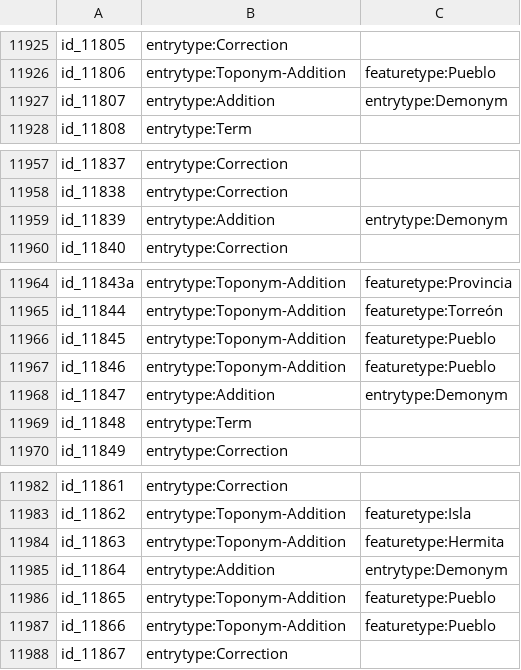
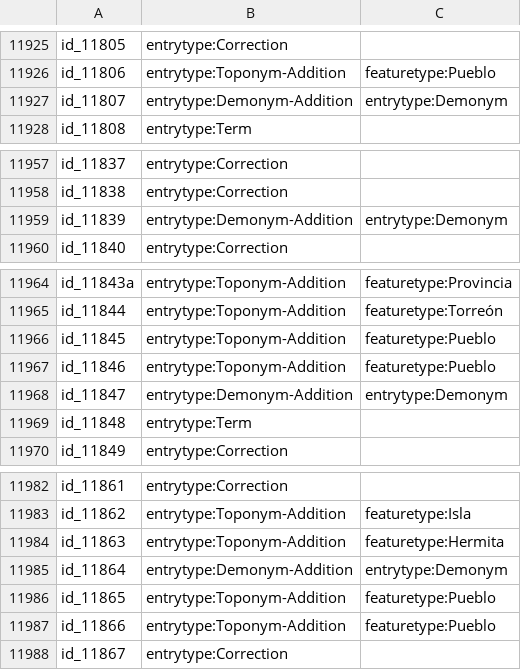
Before and after one commit to PSIG-EHESS/TopUrbiProject, a CSV file: Analysis/Entry_feature_types.csv, drawn as a sheet; only a part is shown, gaps mark what is left out; the diff covers the shown part only.

```diff
--- a/Analysis/Entry_feature_types.csv
+++ b/Analysis/Entry_feature_types.csv
@@ -11926,3 +11926,3 @@ id_11805;entrytype:Correction;
 id_11806;entrytype:Toponym-Addition;featuretype:Pueblo
-id_11807;entrytype:Addition;entrytype:Demonym
+id_11807;entrytype:Demonym-Addition;entrytype:Demonym
 id_11808;entrytype:Term;
@@ -11958,3 +11958,3 @@ id_11837;entrytype:Correction;
 id_11838;entrytype:Correction;
-id_11839;entrytype:Addition;entrytype:Demonym
+id_11839;entrytype:Demonym-Addition;entrytype:Demonym
 id_11840;entrytype:Correction;
@@ -11967,3 +11967,3 @@ id_11845;entrytype:Toponym-Addition;featuretype:Pueblo
 id_11846;entrytype:Toponym-Addition;featuretype:Pueblo
-id_11847;entrytype:Addition;entrytype:Demonym
+id_11847;entrytype:Demonym-Addition;entrytype:Demonym
 id_11848;entrytype:Term;
@@ -11984,3 +11984,3 @@ id_11862;entrytype:Toponym-Addition;featuretype:Isla
 id_11863;entrytype:Toponym-Addition;featuretype:Hermita
-id_11864;entrytype:Addition;entrytype:Demonym
+id_11864;entrytype:Demonym-Addition;entrytype:Demonym
 id_11865;entrytype:Toponym-Addition;featuretype:Pueblo
```
Also changed, not shown: 19 edited cells elsewhere in this file.
